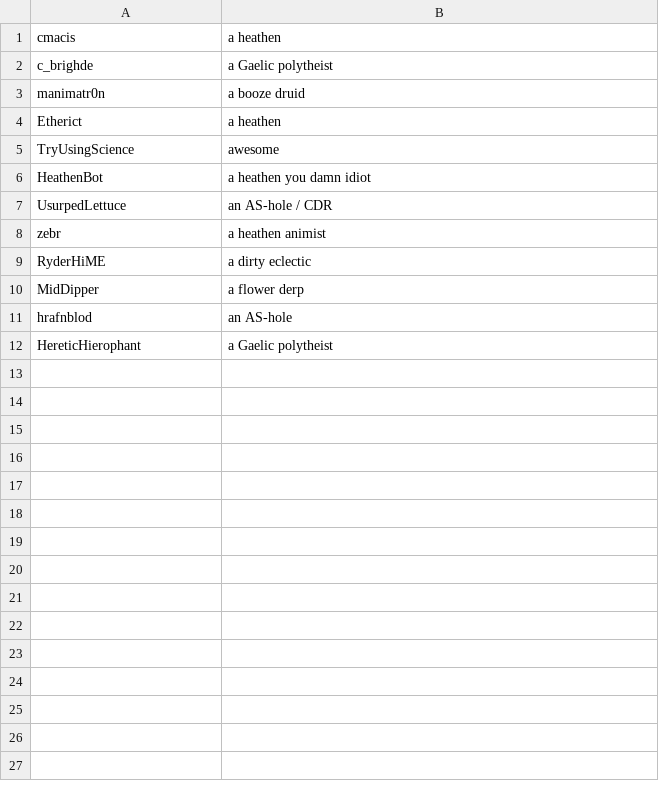
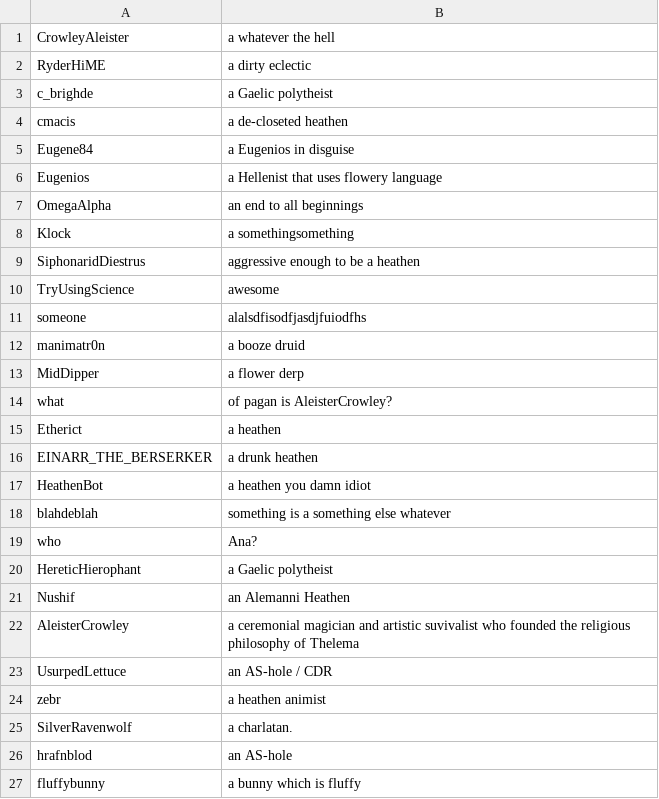
Before and after one commit to Etherict/HeathenBot, a CSV file: paganTypes.csv, drawn as a sheet.

```diff
--- a/paganTypes.csv
+++ b/paganTypes.csv
@@ -1,12 +1,27 @@
-cmacis,a heathen
+CrowleyAleister,a whatever the hell
+RyderHiME,a dirty eclectic
 c_brighde,a Gaelic polytheist
+cmacis,a de-closeted heathen
+Eugene84,a Eugenios in disguise
+Eugenios,a Hellenist that uses flowery language
+OmegaAlpha,an end to all beginnings
+Klock,a somethingsomething
+SiphonaridDiestrus,aggressive enough to be a heathen
+TryUsingScience,awesome
+someone,alalsdfisodfjasdjfuiodfhs
 manimatr0n,a booze druid
+MidDipper,a flower derp
+what,of pagan is AleisterCrowley?
 Etherict,a heathen
-TryUsingScience,awesome
+EINARR_THE_BERSERKER,a drunk heathen
 HeathenBot,a heathen you damn idiot
+blahdeblah,something is a something else whatever
+who,Ana?
+HereticHierophant,a Gaelic polytheist
+Nushif,an Alemanni Heathen
+AleisterCrowley,a ceremonial magician and artistic suvivalist who founded the religious philosophy of Thelema
 UsurpedLettuce,an AS-hole / CDR
 zebr,a heathen animist
-RyderHiME,a dirty eclectic
-MidDipper,a flower derp
+SilverRavenwolf,a charlatan.
 hrafnblod,an AS-hole
-HereticHierophant,a Gaelic polytheist
+fluffybunny,a bunny which is fluffy
```
Also changed, not shown: 2 other files.
